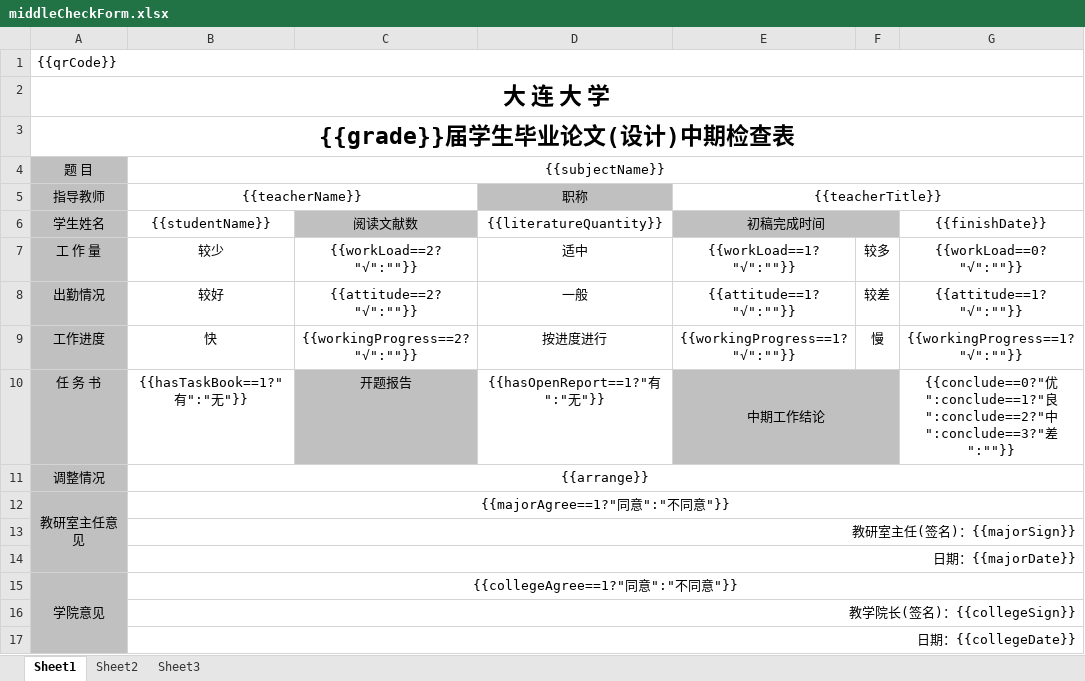
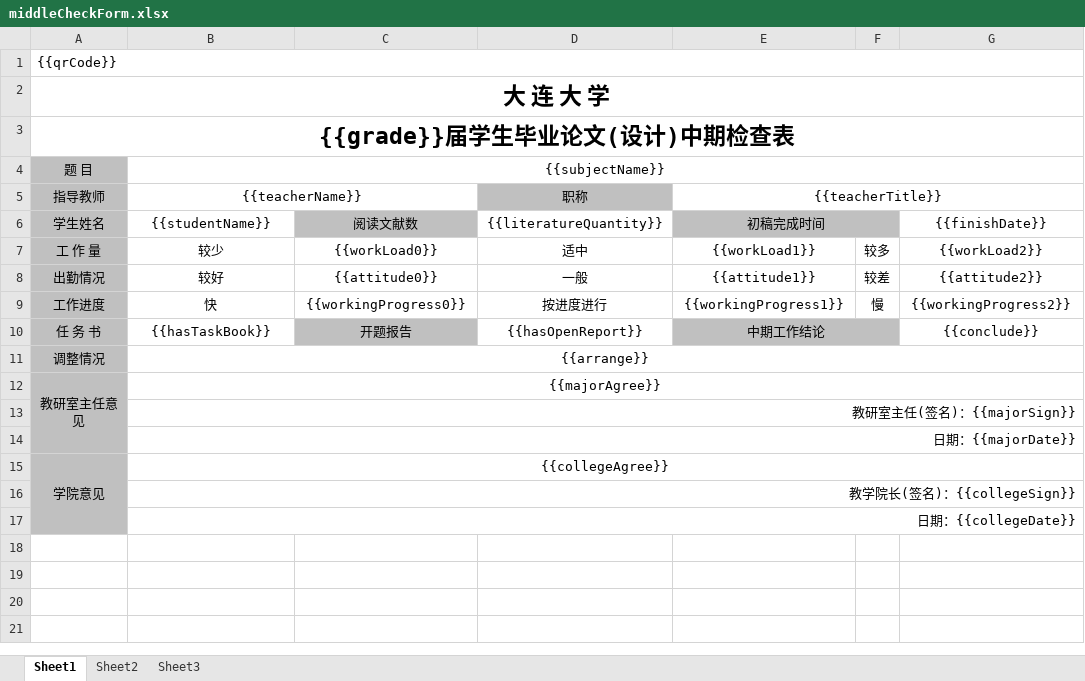
Before and after one commit to Hanabi-wxl/design-system, an Excel workbook: src/main/resources/template/excel/middleCheckForm.xlsx, sheet Sheet1, drawn as a sheet; values as stored, in another font and other column widths than the file's, no borders; the diff names each change by its address in the sheet, - before the commit and + after, or states it on an @@ line.

```diff
--- a/src/main/resources/template/excel/middleCheckForm.xlsx (sheet Sheet1)
+++ b/src/main/resources/template/excel/middleCheckForm.xlsx (sheet Sheet1)
-C7: {{workLoad==2? "√":""}}
+C7: {{workLoad0}}
-E7 ({{teacherTitle}}): {{workLoad==1? "√":""}}
+E7 ({{teacherTitle}}): {{workLoad1}}
-G7: {{workLoad==0? "√":""}}
+G7: {{workLoad2}}
-C8: {{attitude==2? "√":""}}
+C8: {{attitude0}}
-E8 ({{teacherTitle}}): {{attitude==1? "√":""}}
+E8 ({{teacherTitle}}): {{attitude1}}
-G8: {{attitude==1? "√":""}}
+G8: {{attitude2}}
-C9: {{workingProgress==2? "√":""}}
+C9: {{workingProgress0}}
-E9 ({{teacherTitle}}): {{workingProgress==1? "√":""}}
+E9 ({{teacherTitle}}): {{workingProgress1}}
-G9: {{workingProgress==1? "√":""}}
+G9: {{workingProgress2}}
-B10 ({{teacherName}}): {{hasTaskBook==1?"有":"无"}}
+B10 ({{teacherName}}): {{hasTaskBook}}
-D10 (职称): {{hasOpenReport==1?"有":"无"}}
+D10 (职称): {{hasOpenReport}}
-G10: {{conclude==0?"优":conclude==1?"良":conclude==2?"中":conclude==3?"差":""}}
+G10: {{conclude}}
-B12 ({{teacherName}}): {{majorAgree==1?"同意":"不同意"}}
+B12 ({{teacherName}}): {{majorAgree}}
-B15 ({{teacherName}}): {{collegeAgree==1?"同意":"不同意"}}
+B15 ({{teacherName}}): {{collegeAgree}}
```
Also changed, not shown: 31 other files.
